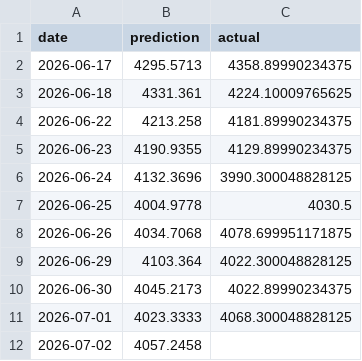
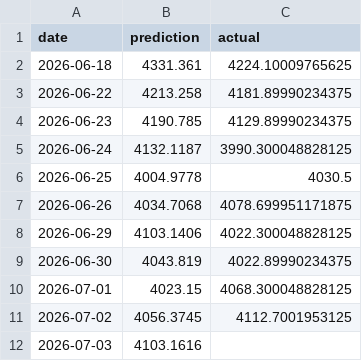
Before and after one commit to sarathisisme/next_day_gold_price_prediction, a CSV file: gold_predictions.csv, drawn as a sheet.

```diff
--- a/gold_predictions.csv
+++ b/gold_predictions.csv
@@ -1,12 +1,12 @@
 date,prediction,actual
-2026-06-17,4295.5713,4358.89990234375
 2026-06-18,4331.361,4224.10009765625
 2026-06-22,4213.258,4181.89990234375
-2026-06-23,4190.9355,4129.89990234375
-2026-06-24,4132.3696,3990.300048828125
+2026-06-23,4190.785,4129.89990234375
+2026-06-24,4132.1187,3990.300048828125
 2026-06-25,4004.9778,4030.5
 2026-06-26,4034.7068,4078.699951171875
-2026-06-29,4103.364,4022.300048828125
-2026-06-30,4045.2173,4022.89990234375
-2026-07-01,4023.3333,4068.300048828125
-2026-07-02,4057.2458,
+2026-06-29,4103.1406,4022.300048828125
+2026-06-30,4043.819,4022.89990234375
+2026-07-01,4023.15,4068.300048828125
+2026-07-02,4056.3745,4112.7001953125
+2026-07-03,4103.1616,
```
